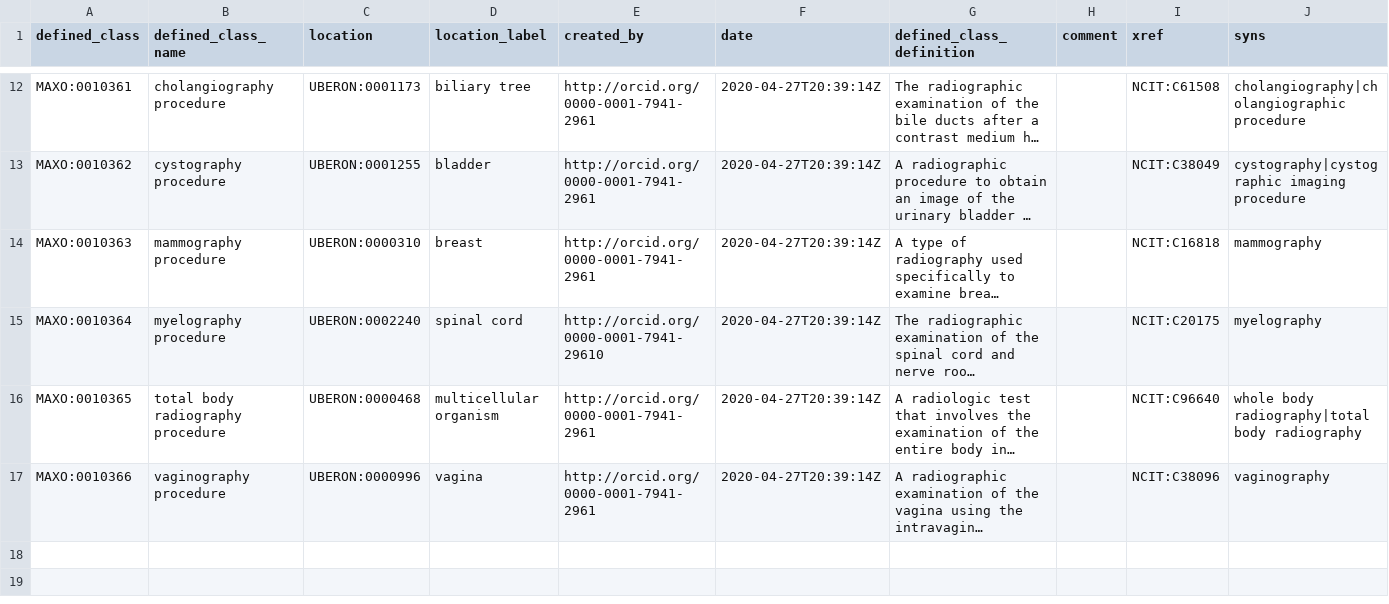
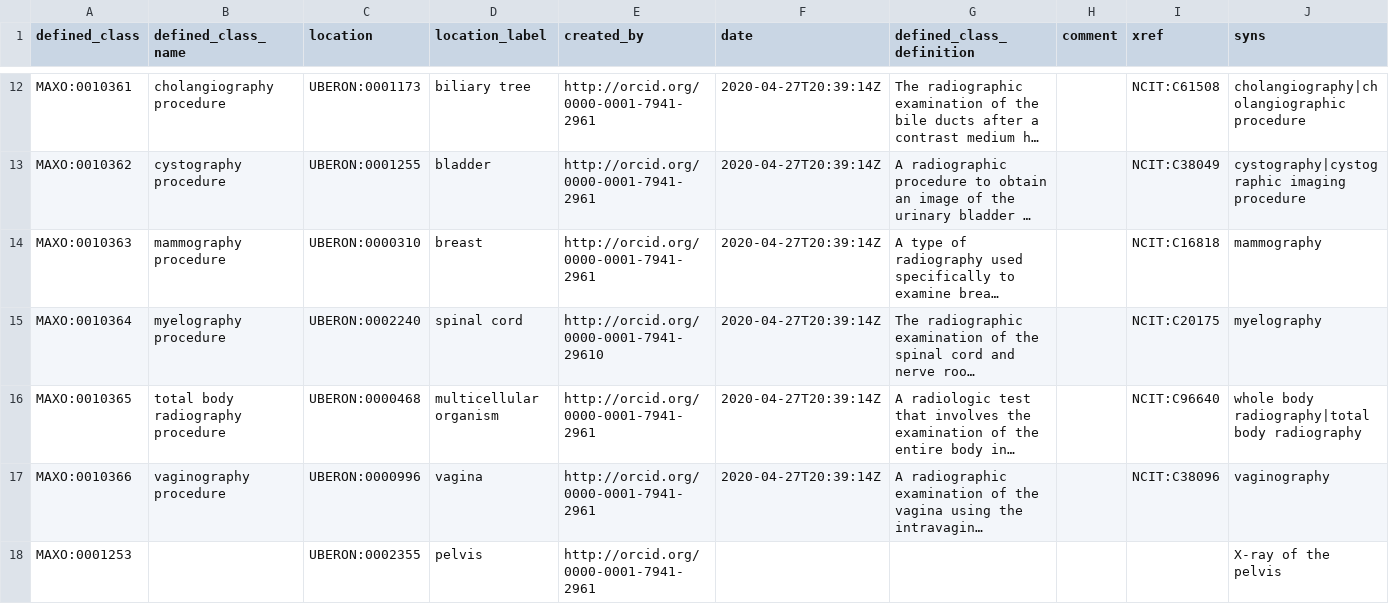
Before and after one commit to monarch-initiative/MAxO, a TSV file: src/patterns/data/manual/radiograph_by_location.tsv, drawn as a sheet; only a part is shown, gaps mark what is left out; long unchanged cells end in …; the diff names each change by its address in the sheet, - before the commit and + after, or states it on an @@ line.

Commit message:
add pelvis radiography

```diff
--- a/src/patterns/data/manual/radiograph_by_location.tsv
+++ b/src/patterns/data/manual/radiograph_by_location.tsv
+row 18: MAXO:0001253 |  | UBERON:0002355 | pelvis | http://orcid.org/0000-0001-7941-2961 |  |  |  |  | X-ray of the pelvis
```
Also changed, not shown: 3 other files.
